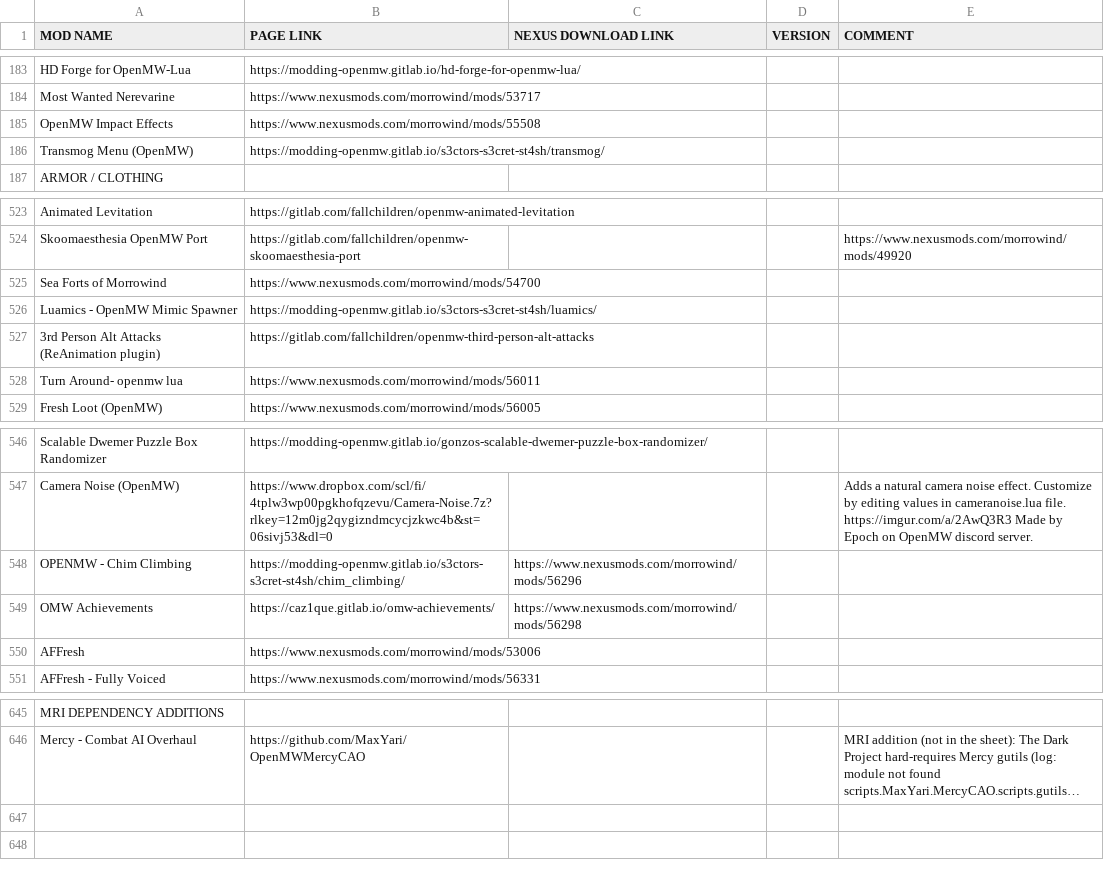
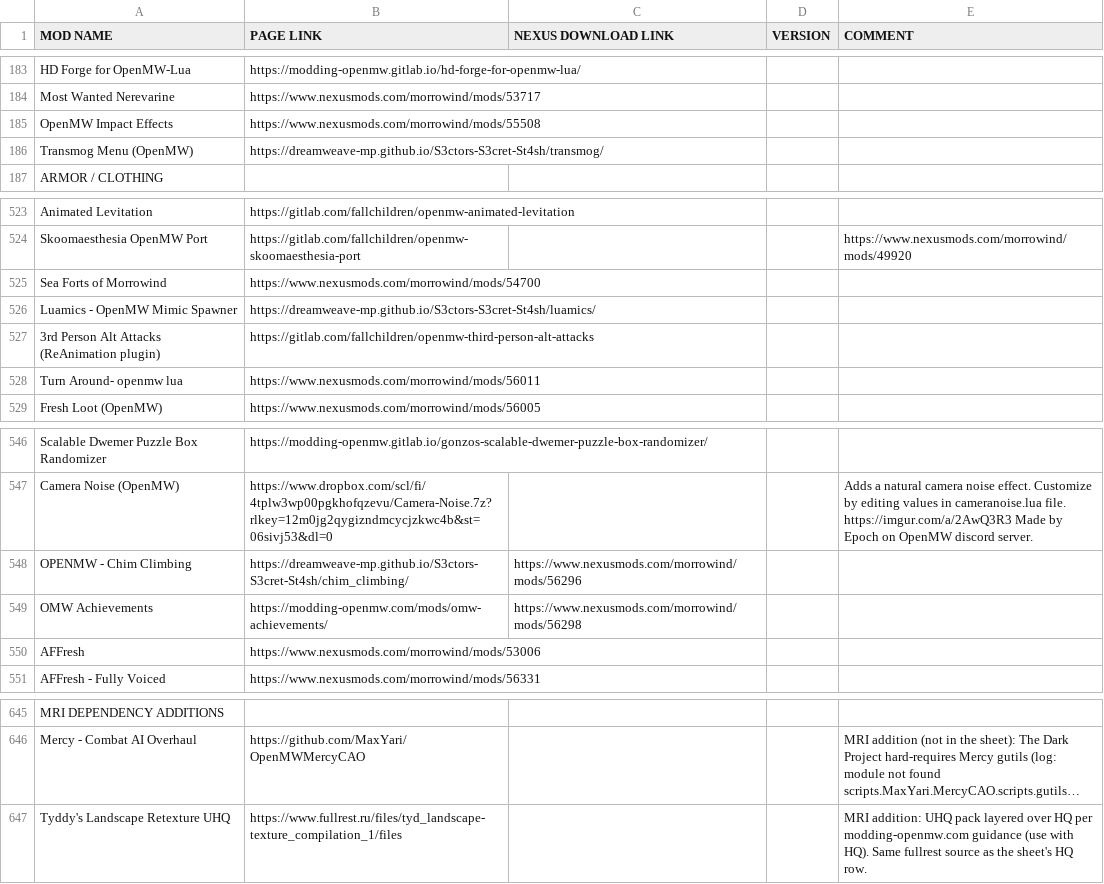
Before and after one commit to Mhsbrian/Nerevarine, a CSV file: data/modlist.source.csv, drawn as a sheet; only a part is shown, gaps mark what is left out; long unchanged cells end in …; the diff names each change by its address in the sheet, - before the commit and + after, or states it on an @@ line.

```diff
--- a/data/modlist.source.csv
+++ b/data/modlist.source.csv
-B186 (PAGE LINK): https://modding-openmw.gitlab.io/s3ctors-s3cret-st4sh/transmog/
+B186 (PAGE LINK): https://dreamweave-mp.github.io/S3ctors-S3cret-St4sh/transmog/
-B526 (PAGE LINK): https://modding-openmw.gitlab.io/s3ctors-s3cret-st4sh/luamics/
+B526 (PAGE LINK): https://dreamweave-mp.github.io/S3ctors-S3cret-St4sh/luamics/
-B548 (PAGE LINK): https://modding-openmw.gitlab.io/s3ctors-s3cret-st4sh/chim_climbing/
+B548 (PAGE LINK): https://dreamweave-mp.github.io/S3ctors-S3cret-St4sh/chim_climbing/
-B549 (PAGE LINK): https://caz1que.gitlab.io/omw-achievements/
+B549 (PAGE LINK): https://modding-openmw.com/mods/omw-achievements/
+row 647: Tyddy's Landscape Retexture UHQ | https://www.fullrest.ru/files/tyd_landscape-texture_compilation_1/files |  |  | MRI addition: UHQ pack layered over HQ per modding-openmw.com guidance (use with HQ). Same fullrest source as the sheet's HQ row.
```
Also changed, not shown: 10 other files.
